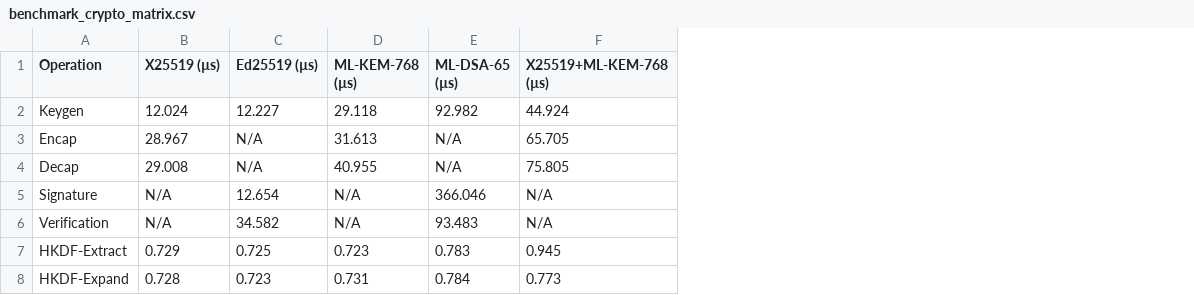
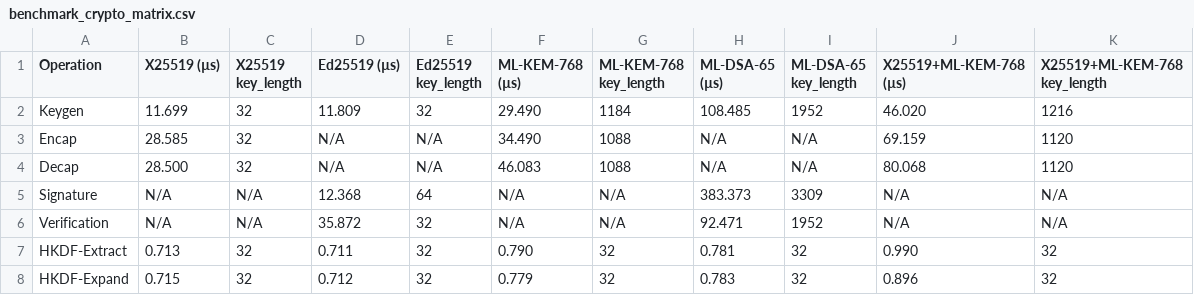
Before and after one commit to adipanca-unud/EDHOC-Hybrid, a CSV file: output/benchmark_crypto_matrix.csv, drawn as a sheet; only a part is shown; addresses are those after the commit; the diff covers the shown part only; the diff names each change by its address in the sheet, - before the commit and + after, or states it on an @@ line.

```diff
--- a/output/benchmark_crypto_matrix.csv
+++ b/output/benchmark_crypto_matrix.csv
+column C (X25519 key_length), rows 2-8: 32 | 32 | 32 | N/A | N/A | 32 | 32
+column E (Ed25519 key_length), rows 2-8: 32 | N/A | N/A | 64 | 32 | 32 | 32
+column G (ML-KEM-768 key_length), rows 2-8: 1184 | 1088 | 1088 | N/A | N/A | 32 | 32
+column I (ML-DSA-65 key_length), rows 2-8: 1952 | N/A | N/A | 3309 | 1952 | 32 | 32
+column K (X25519+ML-KEM-768 key_length), rows 2-8: 1216 | 1120 | 1120 | N/A | N/A | 32 | 32
-B2 (X25519 (µs)): 12.024
+B2 (X25519 (µs)): 11.699
-D2 (Ed25519 (µs)): 12.227
+D2 (Ed25519 (µs)): 11.809
-F2 (ML-KEM-768 (µs)): 29.118
+F2 (ML-KEM-768 (µs)): 29.490
-H2 (ML-DSA-65 (µs)): 92.982
+H2 (ML-DSA-65 (µs)): 108.485
-J2 (X25519+ML-KEM-768 (µs)): 44.924
+J2 (X25519+ML-KEM-768 (µs)): 46.020
-B3 (X25519 (µs)): 28.967
+B3 (X25519 (µs)): 28.585
-F3 (ML-KEM-768 (µs)): 31.613
+F3 (ML-KEM-768 (µs)): 34.490
-J3 (X25519+ML-KEM-768 (µs)): 65.705
+J3 (X25519+ML-KEM-768 (µs)): 69.159
-B4 (X25519 (µs)): 29.008
+B4 (X25519 (µs)): 28.500
-F4 (ML-KEM-768 (µs)): 40.955
+F4 (ML-KEM-768 (µs)): 46.083
-J4 (X25519+ML-KEM-768 (µs)): 75.805
+J4 (X25519+ML-KEM-768 (µs)): 80.068
-D5 (Ed25519 (µs)): 12.654
+D5 (Ed25519 (µs)): 12.368
-H5 (ML-DSA-65 (µs)): 366.046
+H5 (ML-DSA-65 (µs)): 383.373
-D6 (Ed25519 (µs)): 34.582
+D6 (Ed25519 (µs)): 35.872
-H6 (ML-DSA-65 (µs)): 93.483
+H6 (ML-DSA-65 (µs)): 92.471
-B7 (X25519 (µs)): 0.729
+B7 (X25519 (µs)): 0.713
-D7 (Ed25519 (µs)): 0.725
+D7 (Ed25519 (µs)): 0.711
-F7 (ML-KEM-768 (µs)): 0.723
+F7 (ML-KEM-768 (µs)): 0.790
-H7 (ML-DSA-65 (µs)): 0.783
+H7 (ML-DSA-65 (µs)): 0.781
-J7 (X25519+ML-KEM-768 (µs)): 0.945
+J7 (X25519+ML-KEM-768 (µs)): 0.990
-B8 (X25519 (µs)): 0.728
+B8 (X25519 (µs)): 0.715
-D8 (Ed25519 (µs)): 0.723
+D8 (Ed25519 (µs)): 0.712
-F8 (ML-KEM-768 (µs)): 0.731
+F8 (ML-KEM-768 (µs)): 0.779
-H8 (ML-DSA-65 (µs)): 0.784
+H8 (ML-DSA-65 (µs)): 0.783
-J8 (X25519+ML-KEM-768 (µs)): 0.773
+J8 (X25519+ML-KEM-768 (µs)): 0.896
```
Also changed, not shown: 21 edited cells elsewhere in this file, output/benchmark_crypto_ops.csv, output/benchmark_handshake.csv, 7 other files.
